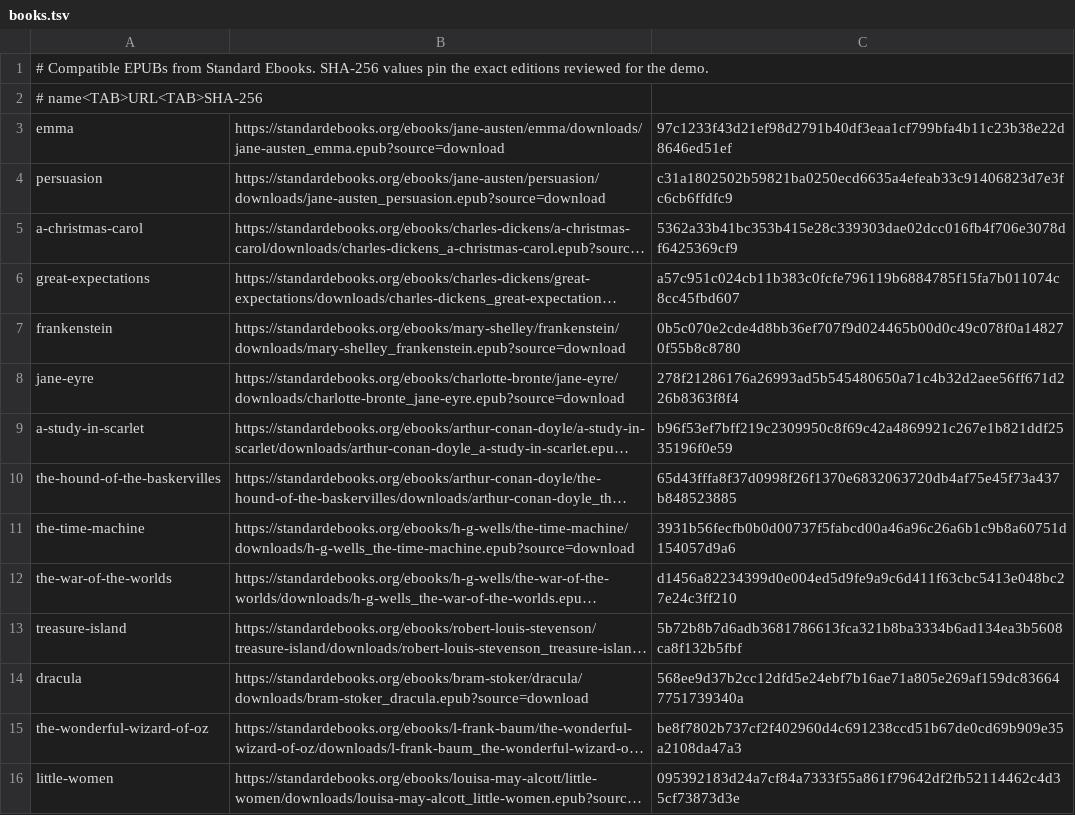
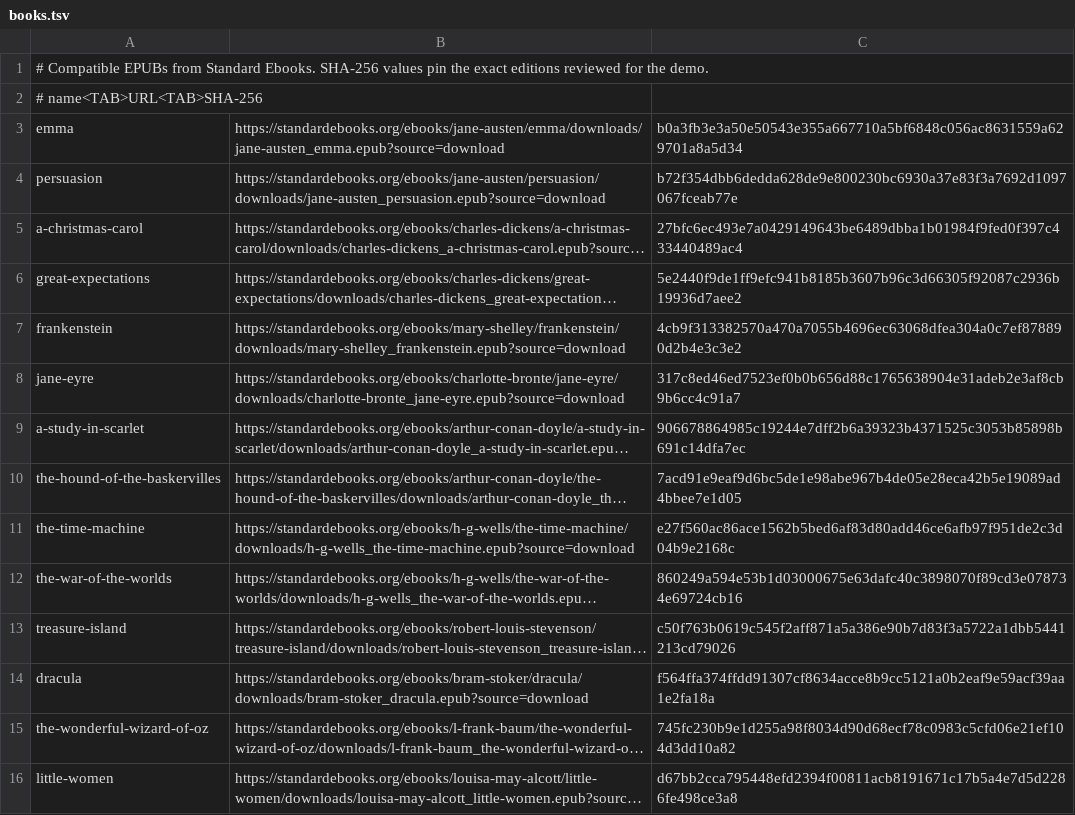
Before and after one commit to alexpalexpinne/bokhylle, a TSV file: demo/books.tsv, drawn as a sheet; only a part is shown; long unchanged cells end in …; the diff covers the shown part only; the diff names each change by its address in the sheet, - before the commit and + after, or states it on an @@ line.

Commit message:
CI: update patched Rust crates, document scoped advisories, and refresh demo EPUB pins (#16)
Separates CI/dependency maintenance from the SQLite acquisition tracker
fix (#14):

- **Conservative crate updates** (resolves 11 RustSec advisories +
yanked crate): `ctutils 0.4.8`, `lettre 0.11.24`, `rmcp 3.11.0`, `tokio
1.54.1`, `yoke-derive 0.8.4`.
- **Scoped `deny.toml` exceptions** tracked in #15:
- `RUSTSEC-2026-0543` (`chrono` unmaintained warning from transitive
`lopdf`/`rmcp`/`schemars`).
- `RUSTSEC-2026-0459` (`libsqlite3-sys 0.37.0` pinned by `sqlx-sqlite
0.9.x`; runtime exposure audited — Bokhylle only opens its own non-root
`/config/bokhylle.db` and internal `VACUUM INTO` snapshots, never
untrusted DB/WAL files; review by 2027-02-01).
- **Validated Standard Ebooks pins (`demo/books.tsv`):** Standard Ebooks
rebuilt its catalog on 2026-11-15/21. All 26 EPUBs were verified (HTTP
200, `application/epub+zip`, valid ZIP/EPUB mimetype, OPF title/creator
present, <= 20 MB).

```diff
--- a/demo/books.tsv
+++ b/demo/books.tsv
-C3: 97c1233f43d21ef98d2791b40df3eaa1cf799bfa4b11c23b38e22d8646ed51ef
+C3: b0a3fb3e3a50e50543e355a667710a5bf6848c056ac8631559a629701a8a5d34
-C4: c31a1802502b59821ba0250ecd6635a4efeab33c91406823d7e3fc6cb6ffdfc9
+C4: b72f354dbb6dedda628de9e800230bc6930a37e83f3a7692d1097067fceab77e
-C5: 5362a33b41bc353b415e28c339303dae02dcc016fb4f706e3078df6425369cf9
+C5: 27bfc6ec493e7a0429149643be6489dbba1b01984f9fed0f397c433440489ac4
-C6: a57c951c024cb11b383c0fcfe796119b6884785f15fa7b011074c8cc45fbd607
+C6: 5e2440f9de1ff9efc941b8185b3607b96c3d66305f92087c2936b19936d7aee2
-C7: 0b5c070e2cde4d8bb36ef707f9d024465b00d0c49c078f0a148270f55b8c8780
+C7: 4cb9f313382570a470a7055b4696ec63068dfea304a0c7ef878890d2b4e3c3e2
-C8: 278f21286176a26993ad5b545480650a71c4b32d2aee56ff671d226b8363f8f4
+C8: 317c8ed46ed7523ef0b0b656d88c1765638904e31adeb2e3af8cb9b6cc4c91a7
-C9: b96f53ef7bff219c2309950c8f69c42a4869921c267e1b821ddf2535196f0e59
+C9: 906678864985c19244e7dff2b6a39323b4371525c3053b85898b691c14dfa7ec
-C10: 65d43fffa8f37d0998f26f1370e6832063720db4af75e45f73a437b848523885
+C10: 7acd91e9eaf9d6bc5de1e98abe967b4de05e28eca42b5e19089ad4bbee7e1d05
-C11: 3931b56fecfb0b0d00737f5fabcd00a46a96c26a6b1c9b8a60751d154057d9a6
+C11: e27f560ac86ace1562b5bed6af83d80add46ce6afb97f951de2c3d04b9e2168c
-C12: d1456a82234399d0e004ed5d9fe9a9c6d411f63cbc5413e048bc27e24c3ff210
+C12: 860249a594e53b1d03000675e63dafc40c3898070f89cd3e078734e69724cb16
-C13: 5b72b8b7d6adb3681786613fca321b8ba3334b6ad134ea3b5608ca8f132b5fbf
+C13: c50f763b0619c545f2aff871a5a386e90b7d83f3a5722a1dbb5441213cd79026
-C14: 568ee9d37b2cc12dfd5e24ebf7b16ae71a805e269af159dc836647751739340a
+C14: f564ffa374ffdd91307cf8634acce8b9cc5121a0b2eaf9e59acf39aa1e2fa18a
-C15: be8f7802b737cf2f402960d4c691238ccd51b67de0cd69b909e35a2108da47a3
+C15: 745fc230b9e1d255a98f8034d90d68ecf78c0983c5cfd06e21ef104d3dd10a82
-C16: 095392183d24a7cf84a7333f55a861f79642df2fb52114462c4d35cf73873d3e
+C16: d67bb2cca795448efd2394f00811acb8191671c17b5a4e7d5d2286fe498ce3a8
```
Also changed, not shown: 12 edited cells elsewhere in this file, 3 other files.
